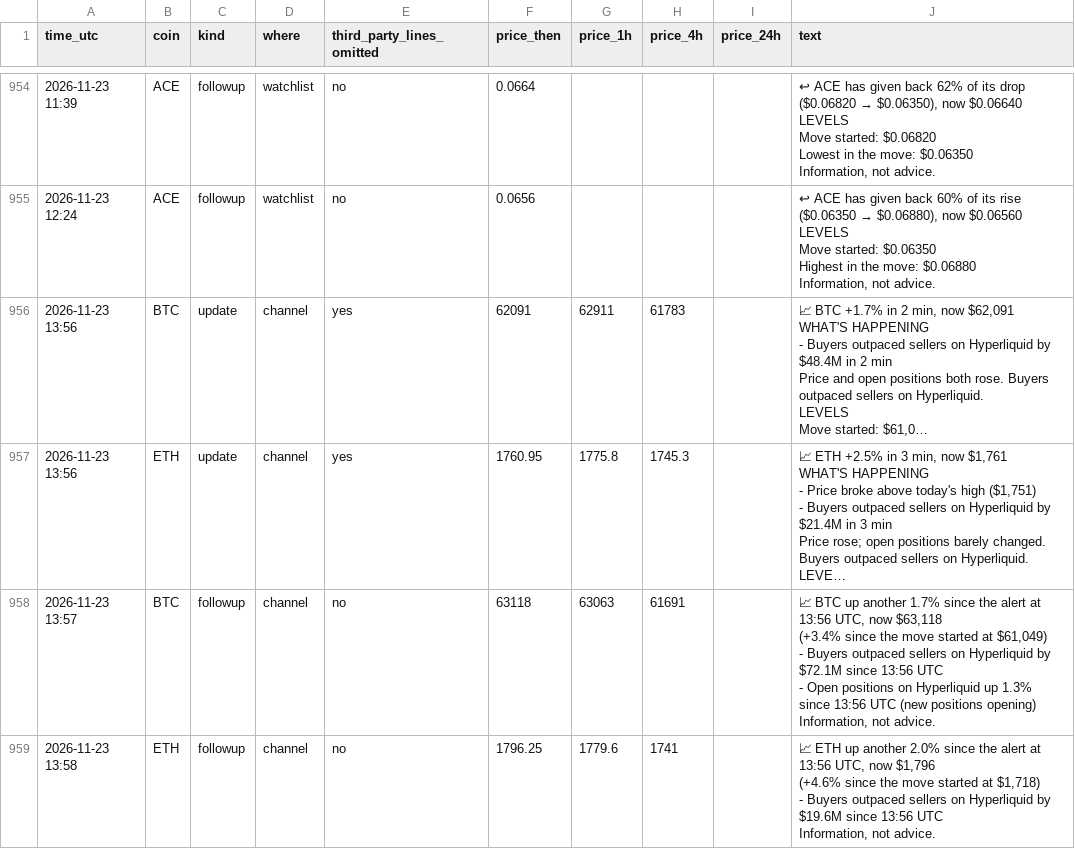
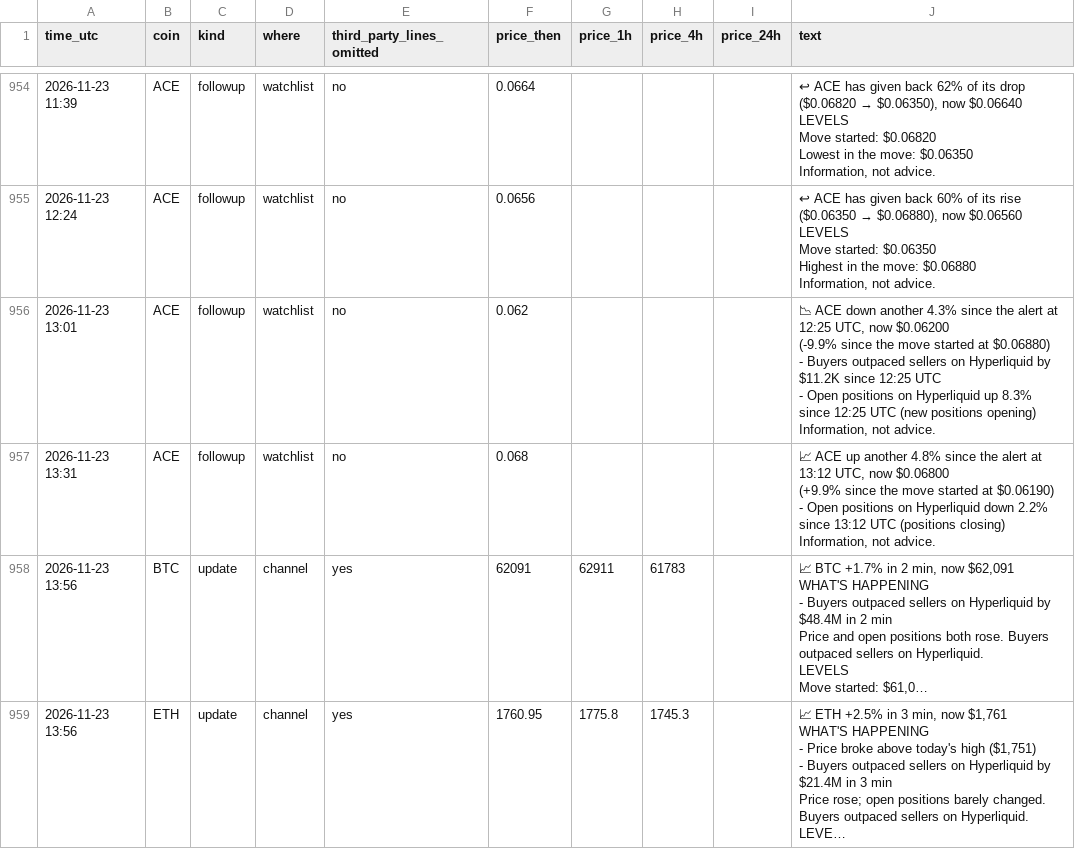
Before and after one commit to dev0xeb/tell-record, a CSV file: 2026-11.csv, drawn as a sheet; only a part is shown, gaps mark what is left out; the shorter side is filled out with more unchanged rows; long unchanged cells end in …; ↵ is a line break in a cell; the diff names each change by its address in the sheet, - before the commit and + after, or states it on an @@ line.

Commit message:
Track record 2026-11-24T13:45 UTC

```diff
--- a/2026-11.csv
+++ b/2026-11.csv
+row 956: 2026-11-23 13:01 | ACE | followup | watchlist | no | 0.062 |  |  |  | 📉 ACE down another 4.3% since the alert at 12:25 UTC, now $0.06200 ↵ (-9.9% since the move started at $0.06880) ↵ - Buyers outpaced sellers on Hyperliquid by $11.2K since 12:25 UTC ↵ - Open positions on Hyperliquid up 8.3% since 12:25 UTC (new positions opening) ↵ Information, not advice.
+row 957: 2026-11-23 13:31 | ACE | followup | watchlist | no | 0.068 |  |  |  | 📈 ACE up another 4.8% since the alert at 13:12 UTC, now $0.06800 ↵ (+9.9% since the move started at $0.06190) ↵ - Open positions on Hyperliquid down 2.2% since 13:12 UTC (positions closing) ↵ Information, not advice.
```
